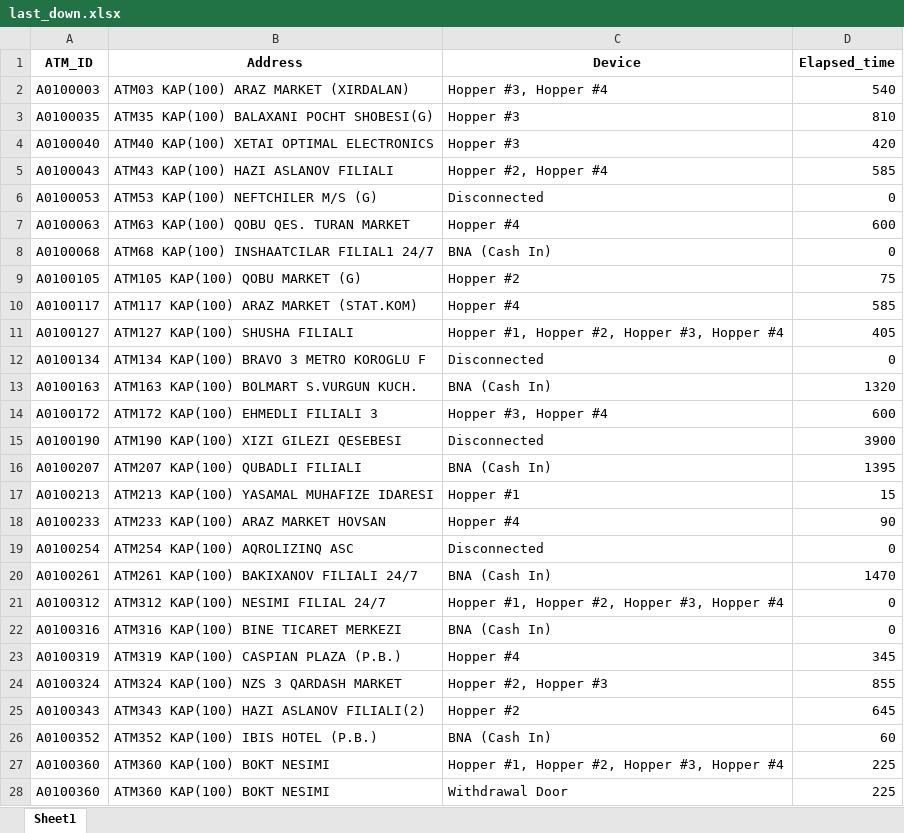
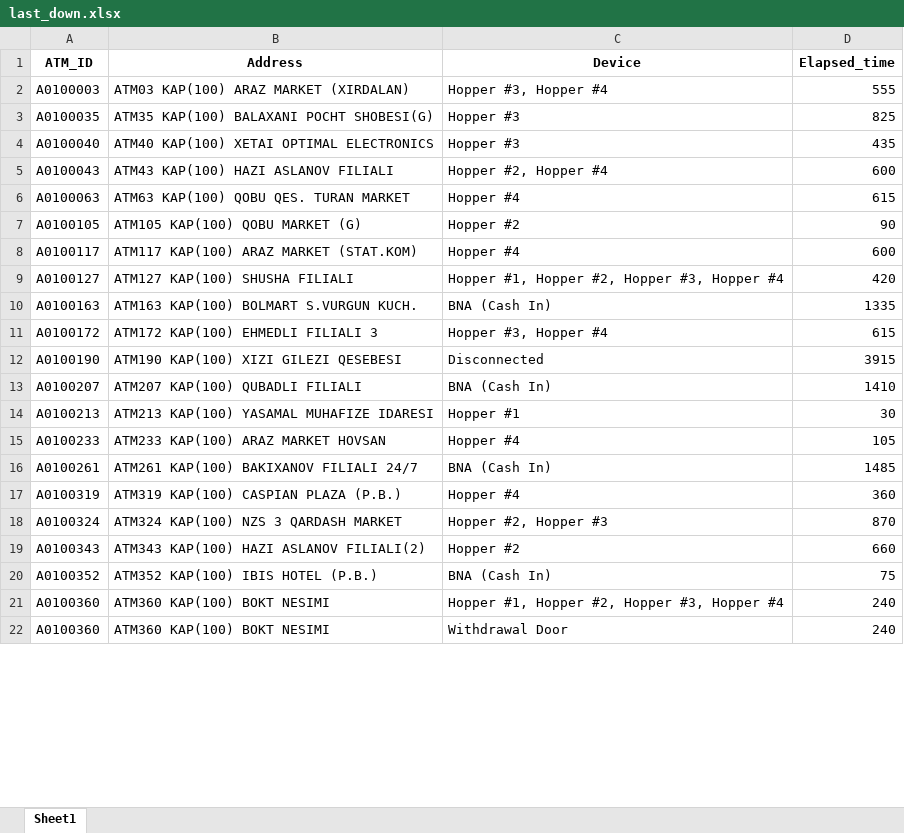
Before and after one commit to kbturgut090/fimi, an Excel workbook: last_down.xlsx, sheet Sheet1, drawn as a sheet; only a part is shown; values as stored, in another font and other column widths than the file's, no borders; removed rows and columns are numbered as before the commit, all else as after; the diff covers the shown part only; the diff names each change by its address in the sheet, - before the commit and + after, or states it on an @@ line.

Commit message:
all

```diff
--- a/last_down.xlsx (sheet Sheet1)
+++ b/last_down.xlsx (sheet Sheet1)
-D2 (Elapsed_time): 540
+D2 (Elapsed_time): 555
-D3 (Elapsed_time): 810
+D3 (Elapsed_time): 825
-D4 (Elapsed_time): 420
+D4 (Elapsed_time): 435
-D5 (Elapsed_time): 585
+D5 (Elapsed_time): 600
-row 6: A0100053 | ATM53 KAP(100) NEFTCHILER M/S (G) | Disconnected | 0
-D6 (Elapsed_time): 600
+D6 (Elapsed_time): 615
-row 8: A0100068 | ATM68 KAP(100) INSHAATCILAR FILIAL1 24/7 | BNA (Cash In) | 0
-D7 (Elapsed_time): 75
+D7 (Elapsed_time): 90
-D8 (Elapsed_time): 585
+D8 (Elapsed_time): 600
-D9 (Elapsed_time): 405
+D9 (Elapsed_time): 420
-row 12: A0100134 | ATM134 KAP(100) BRAVO 3 METRO KOROGLU F | Disconnected | 0
-D10 (Elapsed_time): 1320
+D10 (Elapsed_time): 1335
-D11 (Elapsed_time): 600
+D11 (Elapsed_time): 615
-D12 (Elapsed_time): 3900
+D12 (Elapsed_time): 3915
-D13 (Elapsed_time): 1395
+D13 (Elapsed_time): 1410
-D14 (Elapsed_time): 15
+D14 (Elapsed_time): 30
-D15 (Elapsed_time): 90
+D15 (Elapsed_time): 105
-row 19: A0100254 | ATM254 KAP(100) AQROLIZINQ ASC | Disconnected | 0
-D16 (Elapsed_time): 1470
+D16 (Elapsed_time): 1485
-row 21: A0100312 | ATM312 KAP(100) NESIMI FILIAL 24/7 | Hopper #1, Hopper #2, Hopper #3, Hopper #4 | 0
-row 22: A0100316 | ATM316 KAP(100) BINE TICARET MERKEZI | BNA (Cash In) | 0
-D17 (Elapsed_time): 345
+D17 (Elapsed_time): 360
-D18 (Elapsed_time): 855
+D18 (Elapsed_time): 870
-D19 (Elapsed_time): 645
+D19 (Elapsed_time): 660
-D20 (Elapsed_time): 60
+D20 (Elapsed_time): 75
-D21:D22 (Elapsed_time): 225
+D21:D22 (Elapsed_time): 240
```
Also changed, not shown: 10 added rows, 1 removed row and 39 edited cells elsewhere in this sheet.
